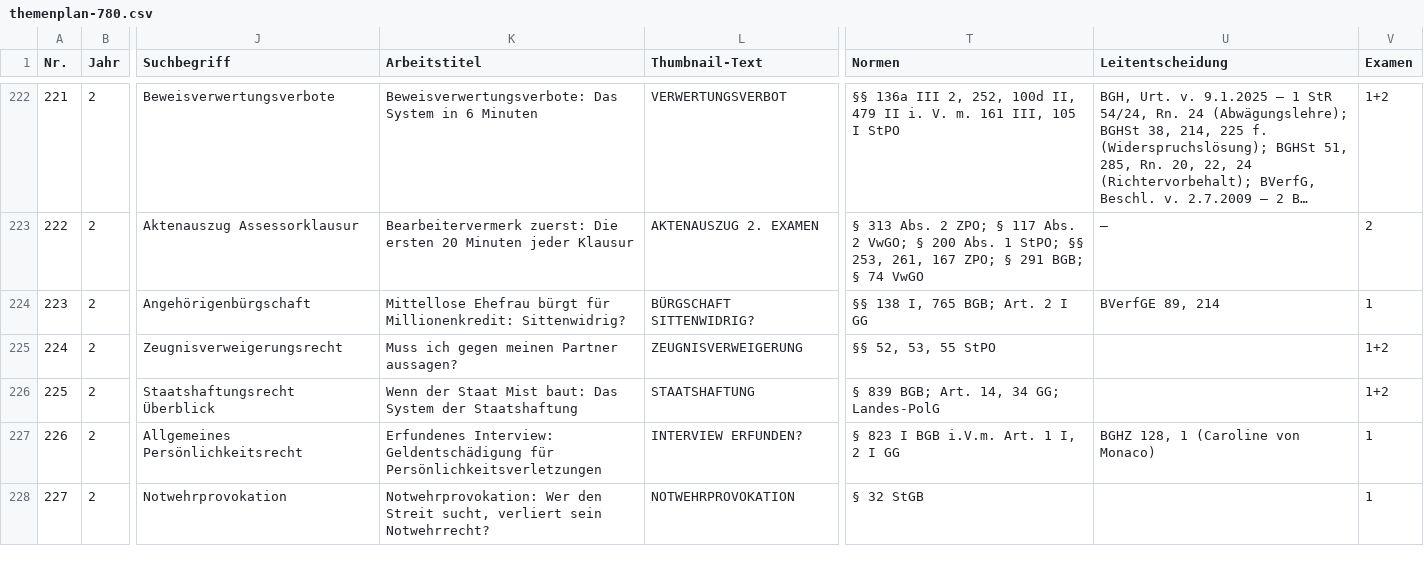
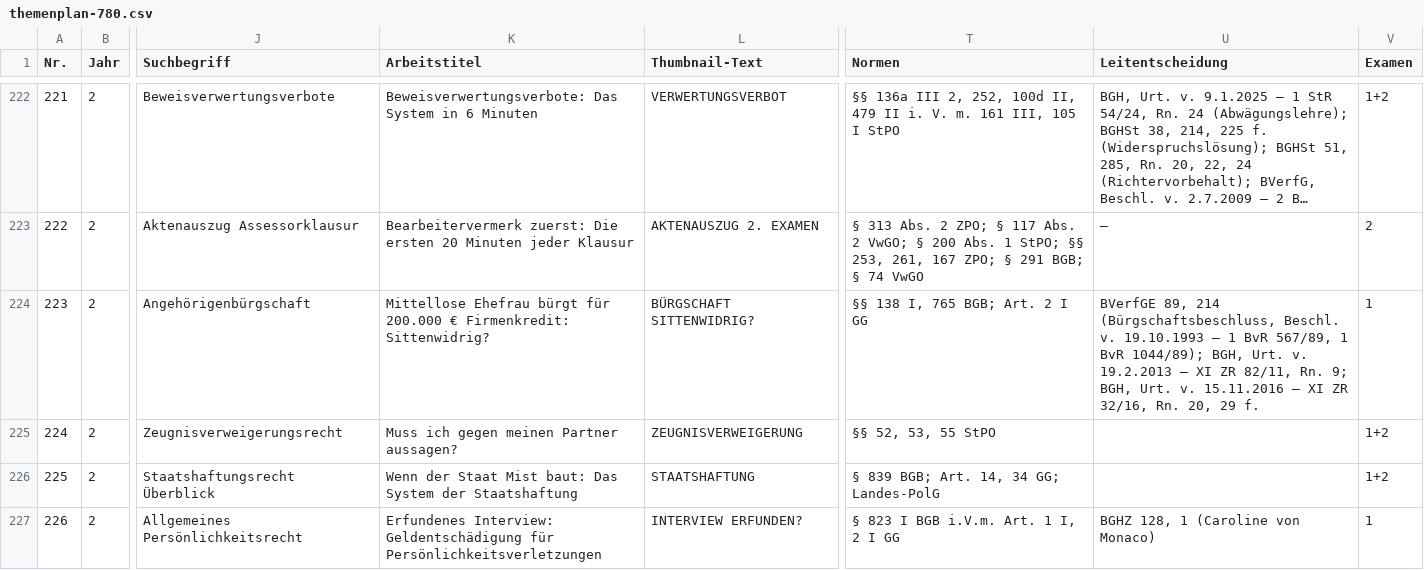
Before and after one commit to Ccan-devoloper/herrjurist, a CSV file: youtube/themenplanung/themenplan-780.csv, drawn as a sheet; only a part is shown, gaps mark what is left out; the shorter side is filled out with more unchanged rows; long unchanged cells end in …; the diff names each change by its address in the sheet, - before the commit and + after, or states it on an @@ line.

```diff
--- a/youtube/themenplanung/themenplan-780.csv
+++ b/youtube/themenplanung/themenplan-780.csv
-K224 (Arbeitstitel): …bürgt für Millionenkredit: Sittenwidrig?
+K224 (Arbeitstitel): …bürgt für 200.000 € Firmenkredit: Sittenwidrig?
-U224 (Leitentscheidung): …89, 214
+U224 (Leitentscheidung): …89, 214 (Bürgschaftsbeschluss, Beschl. v. 19.10.1993 – 1 BvR 567/89, 1 BvR 1044/89); BGH, Urt. v. 19.2.2013 – XI ZR 82/11, Rn. 9; BGH, Urt. v. 15.11.2016 – XI ZR 32/16, Rn. 20, 29 f.
```
Also changed, not shown: 17 other files.
